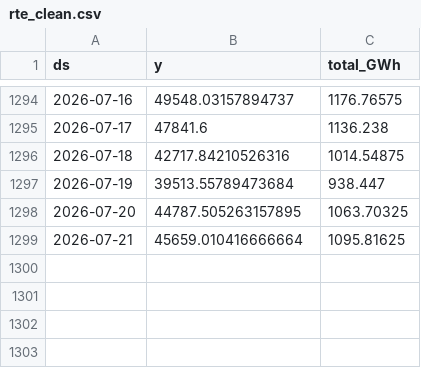
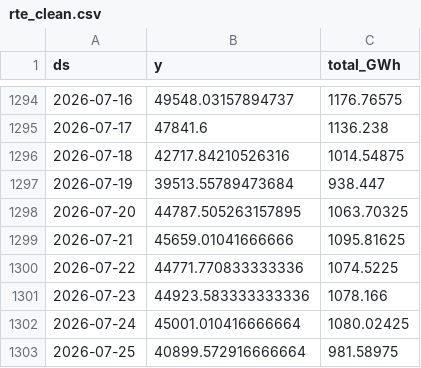
Before and after one commit to paulmoma/Prediction-Conso-Elec-France, a CSV file: data/rte_clean.csv, drawn as a sheet; only a part is shown, gaps mark what is left out.

```diff
--- a/data/rte_clean.csv
+++ b/data/rte_clean.csv
@@ -1298,2 +1298,6 @@ ds,y,total_GWh
 2026-07-20,44787.505263157895,1063.70325
-2026-07-21,45659.010416666664,1095.81625
+2026-07-21,45659.01041666666,1095.81625
+2026-07-22,44771.770833333336,1074.5225
+2026-07-23,44923.583333333336,1078.166
+2026-07-24,45001.010416666664,1080.02425
+2026-07-25,40899.572916666664,981.58975
```
Also changed, not shown: data/temp_forecast_log.csv, data/temp_history.csv, 4 other files.
